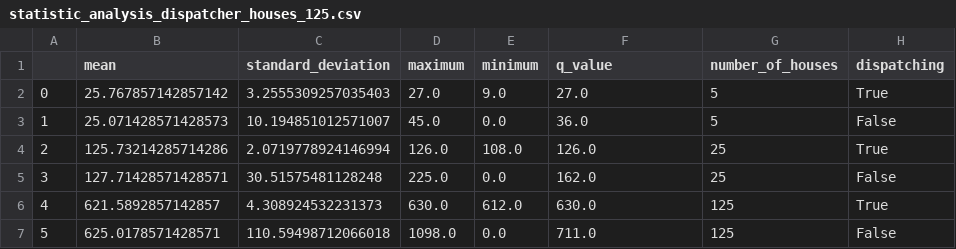
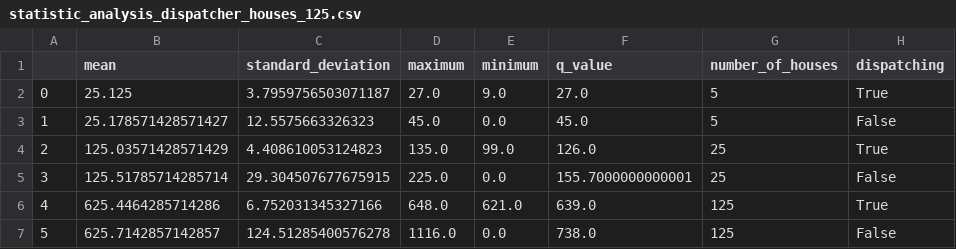
Before and after one commit to ConsolinnoEnergy/KNW-Opt, a CSV file: knwopt/simulations/variance_peak_analysis/statistic_analysis_dispatcher_houses_125.csv, drawn as a sheet.

```diff
--- a/knwopt/simulations/variance_peak_analysis/statistic_analysis_dispatcher_houses_125.csv
+++ b/knwopt/simulations/variance_peak_analysis/statistic_analysis_dispatcher_houses_125.csv
@@ -1,7 +1,7 @@
 ,mean,standard_deviation,maximum,minimum,q_value,number_of_houses,dispatching
-0,25.767857142857142,3.2555309257035403,27.0,9.0,27.0,5,True
-1,25.071428571428573,10.194851012571007,45.0,0.0,36.0,5,False
-2,125.73214285714286,2.0719778924146994,126.0,108.0,126.0,25,True
-3,127.71428571428571,30.51575481128248,225.0,0.0,162.0,25,False
-4,621.5892857142857,4.308924532231373,630.0,612.0,630.0,125,True
-5,625.0178571428571,110.59498712066018,1098.0,0.0,711.0,125,False
+0,25.125,3.7959756503071187,27.0,9.0,27.0,5,True
+1,25.178571428571427,12.5575663326323,45.0,0.0,45.0,5,False
+2,125.03571428571429,4.408610053124823,135.0,99.0,126.0,25,True
+3,125.51785714285714,29.304507677675915,225.0,0.0,155.7000000000001,25,False
+4,625.4464285714286,6.752031345327166,648.0,621.0,639.0,125,True
+5,625.7142857142857,124.51285400576278,1116.0,0.0,738.0,125,False
```
Also changed, not shown: 1 other file.
